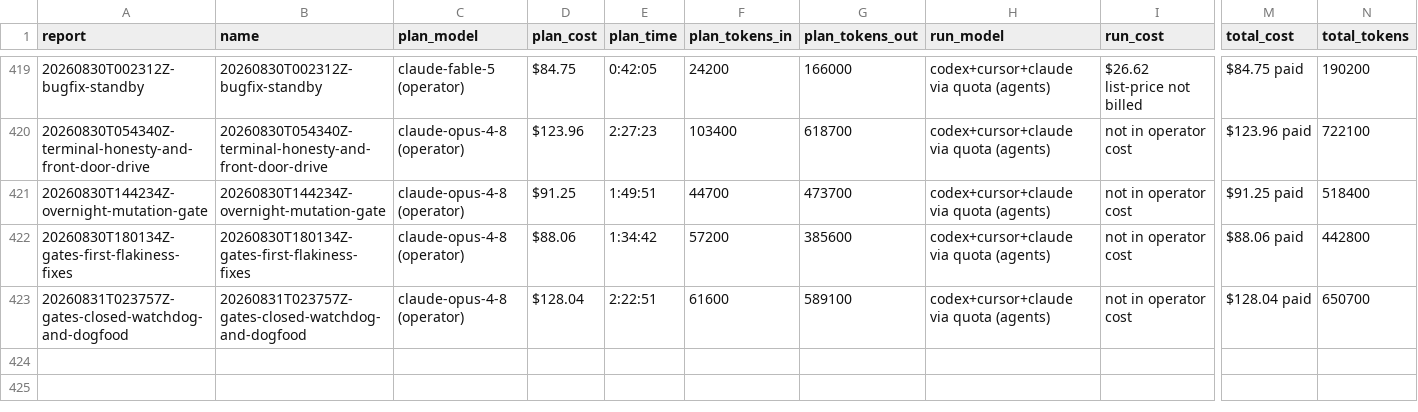
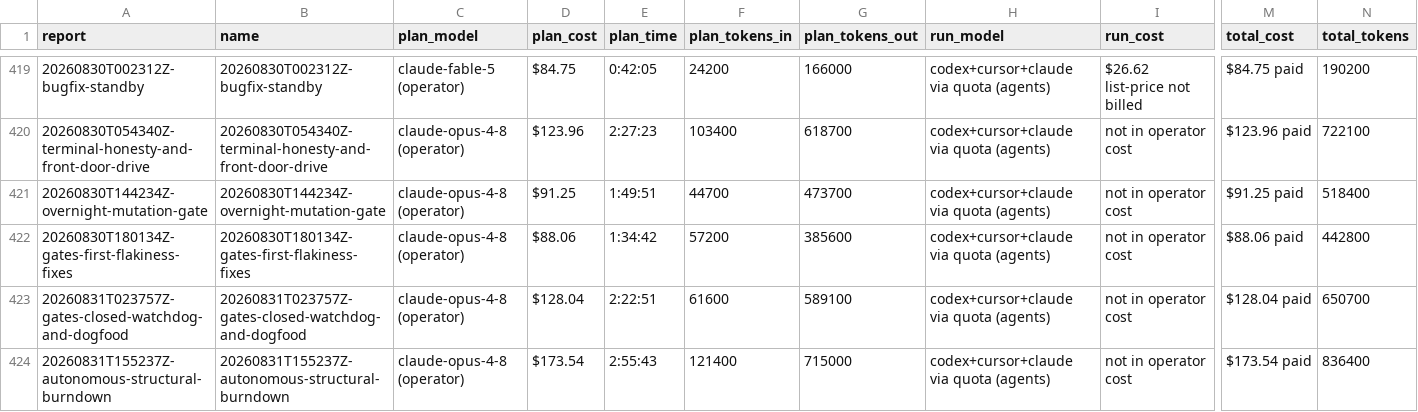
Before and after one commit to cbrenner04/jarvis, a CSV file: reports/session-costs.csv, drawn as a sheet; only a part is shown, gaps mark what is left out; rows hold the shown columns only; the diff names each change by its address in the sheet, - before the commit and + after, or states it on an @@ line.

```diff
--- a/reports/session-costs.csv
+++ b/reports/session-costs.csv
+row 424: 20260831T155237Z-autonomous-structural-burndown | 20260831T155237Z-autonomous-structural-burndown | claude-opus-4-8 (operator) | $173.54 | 2:55:43 | 121400 | 715000 | codex+cursor+claude via quota (agents) | not in operator cost | $173.54 paid | 836400
```
Also changed, not shown: reports/efficiency.csv, reports/operator-costs.csv, 5 other files.
